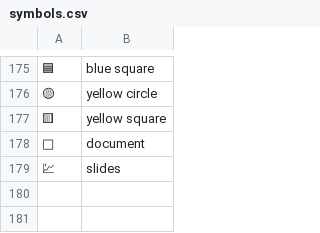
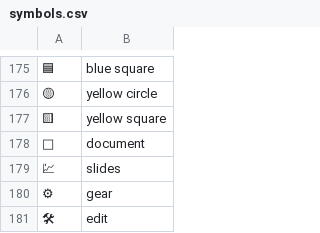
Before and after one commit to grigoryvp/dotfiles, a CSV file: symbols.csv, drawn as a sheet; only a part is shown, gaps mark what is left out; the diff names each change by its address in the sheet, - before the commit and + after, or states it on an @@ line.

Commit message:
more symbols

```diff
--- a/symbols.csv
+++ b/symbols.csv
+row 180: ⚙ | gear
+row 181: 🛠 | edit
```
